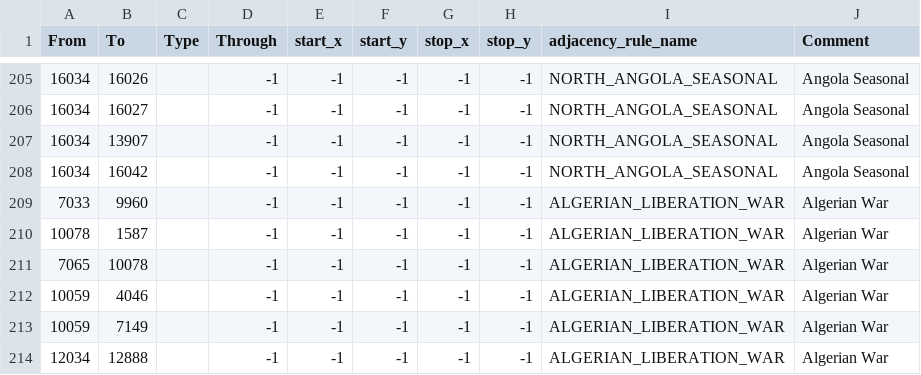
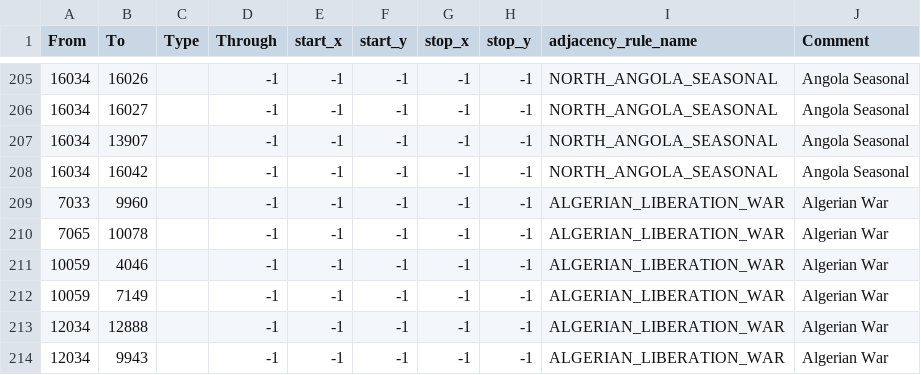
Before and after one commit to Cold-War-Iron-Curtain-Dev-Team/ColdWarIronCurtain, a CSV file: Cold War Iron Curtain/map/adjacencies.csv, drawn as a sheet; only a part is shown, gaps mark what is left out; the shorter side is filled out with more unchanged rows.

Commit message:
fixed alabama-algeria bridge

```diff
--- a/Cold War Iron Curtain/map/adjacencies.csv
+++ b/Cold War Iron Curtain/map/adjacencies.csv
@@ -209,3 +209,2 @@ From;To;Type;Through;start_x;start_y;stop_x;stop_y;adjacency_rule_name;Comment
 7033;9960;;-1;-1;-1;-1;-1;ALGERIAN_LIBERATION_WAR;Algerian War
-10078;1587;;-1;-1;-1;-1;-1;ALGERIAN_LIBERATION_WAR;Algerian War
 7065;10078;;-1;-1;-1;-1;-1;ALGERIAN_LIBERATION_WAR;Algerian War
```
